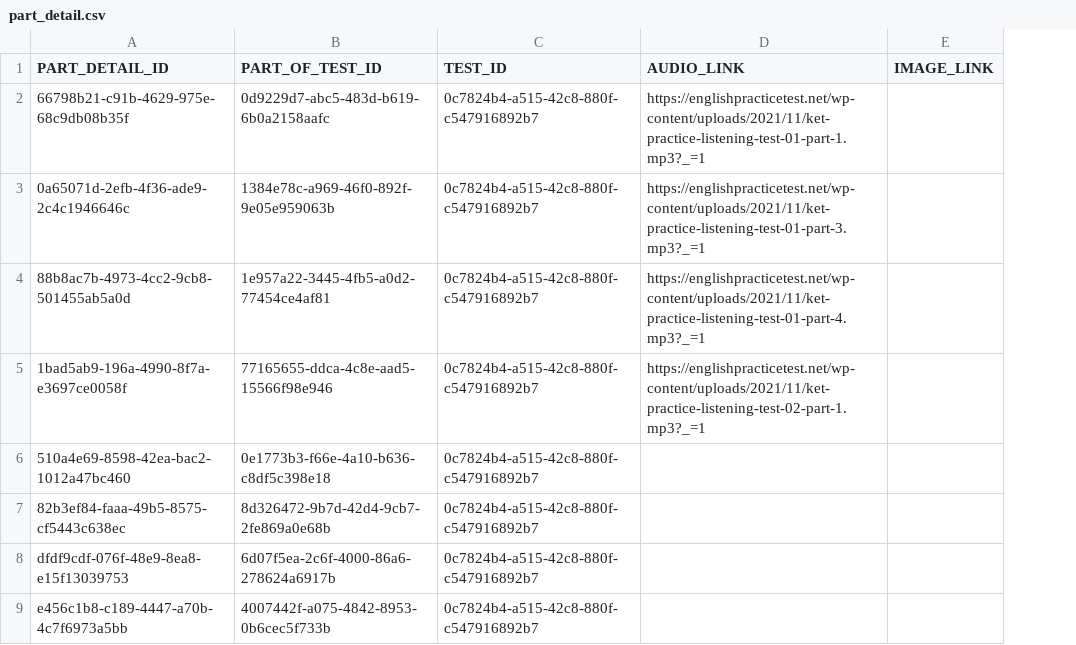
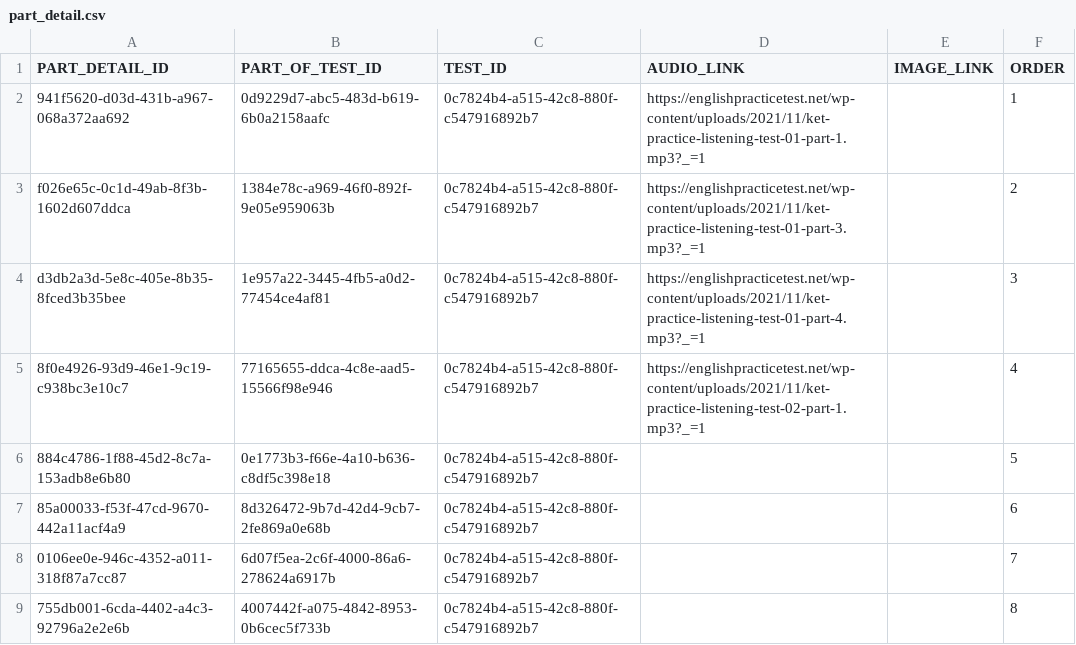
Before and after one commit to LeChung30/Eng2UTC, a CSV file: Backend/data/csv/part_detail.csv, drawn as a sheet; the diff names each change by its address in the sheet, - before the commit and + after, or states it on an @@ line.

```diff
--- a/Backend/data/csv/part_detail.csv
+++ b/Backend/data/csv/part_detail.csv
+column F (ORDER), rows 2-9: 1 | 2 | 3 | 4 | 5 | 6 | 7 | 8
-A2 (PART_DETAIL_ID): 66798b21-c91b-4629-975e-68c9db08b35f
+A2 (PART_DETAIL_ID): 941f5620-d03d-431b-a967-068a372aa692
-A3 (PART_DETAIL_ID): 0a65071d-2efb-4f36-ade9-2c4c1946646c
+A3 (PART_DETAIL_ID): f026e65c-0c1d-49ab-8f3b-1602d607ddca
-A4 (PART_DETAIL_ID): 88b8ac7b-4973-4cc2-9cb8-501455ab5a0d
+A4 (PART_DETAIL_ID): d3db2a3d-5e8c-405e-8b35-8fced3b35bee
-A5 (PART_DETAIL_ID): 1bad5ab9-196a-4990-8f7a-e3697ce0058f
+A5 (PART_DETAIL_ID): 8f0e4926-93d9-46e1-9c19-c938bc3e10c7
-A6 (PART_DETAIL_ID): 510a4e69-8598-42ea-bac2-1012a47bc460
+A6 (PART_DETAIL_ID): 884c4786-1f88-45d2-8c7a-153adb8e6b80
-A7 (PART_DETAIL_ID): 82b3ef84-faaa-49b5-8575-cf5443c638ec
+A7 (PART_DETAIL_ID): 85a00033-f53f-47cd-9670-442a11acf4a9
-A8 (PART_DETAIL_ID): dfdf9cdf-076f-48e9-8ea8-e15f13039753
+A8 (PART_DETAIL_ID): 0106ee0e-946c-4352-a011-318f87a7cc87
-A9 (PART_DETAIL_ID): e456c1b8-c189-4447-a70b-4c7f6973a5bb
+A9 (PART_DETAIL_ID): 755db001-6cda-4402-a4c3-92796a2e2e6b
```
Also changed, not shown: Backend/data/csv/answer.csv, Backend/data/csv/question.csv, 6 other files.
